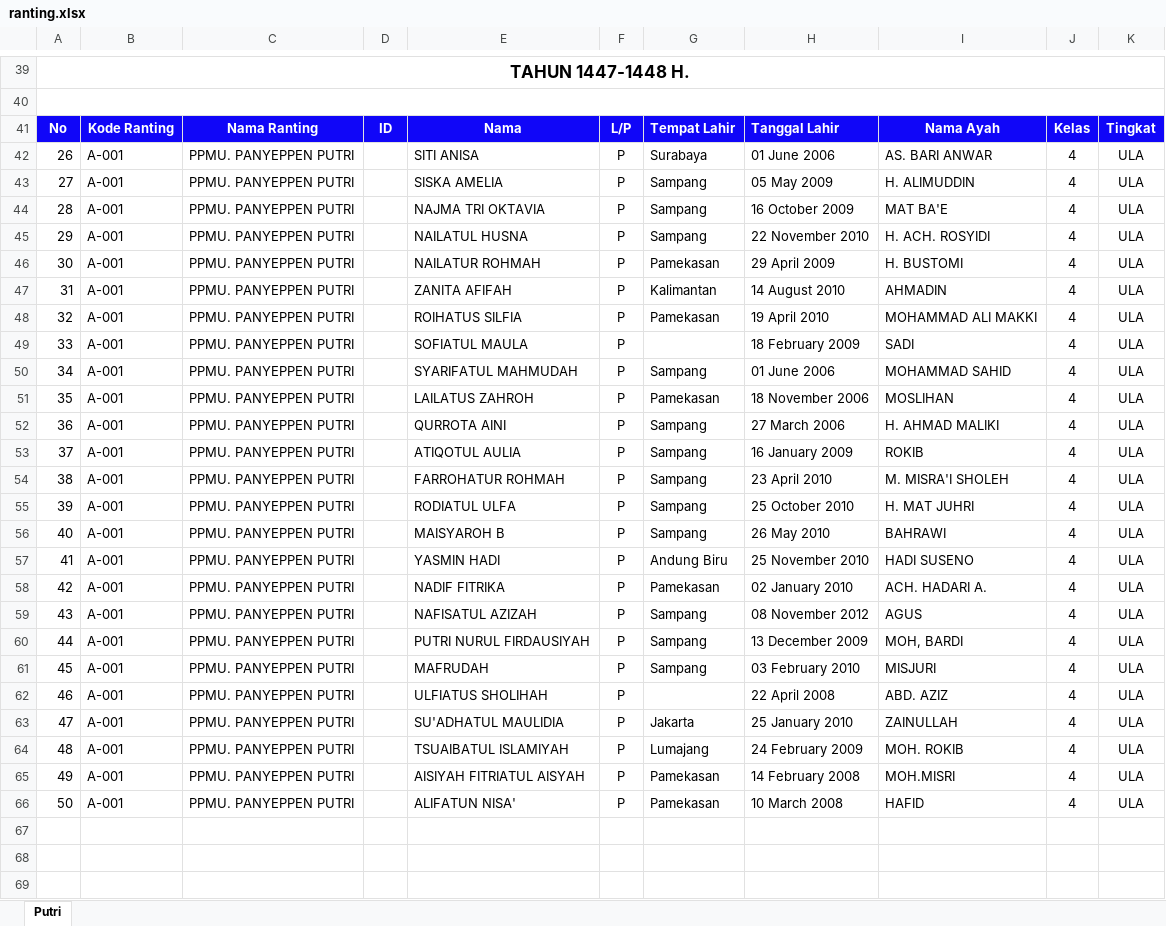
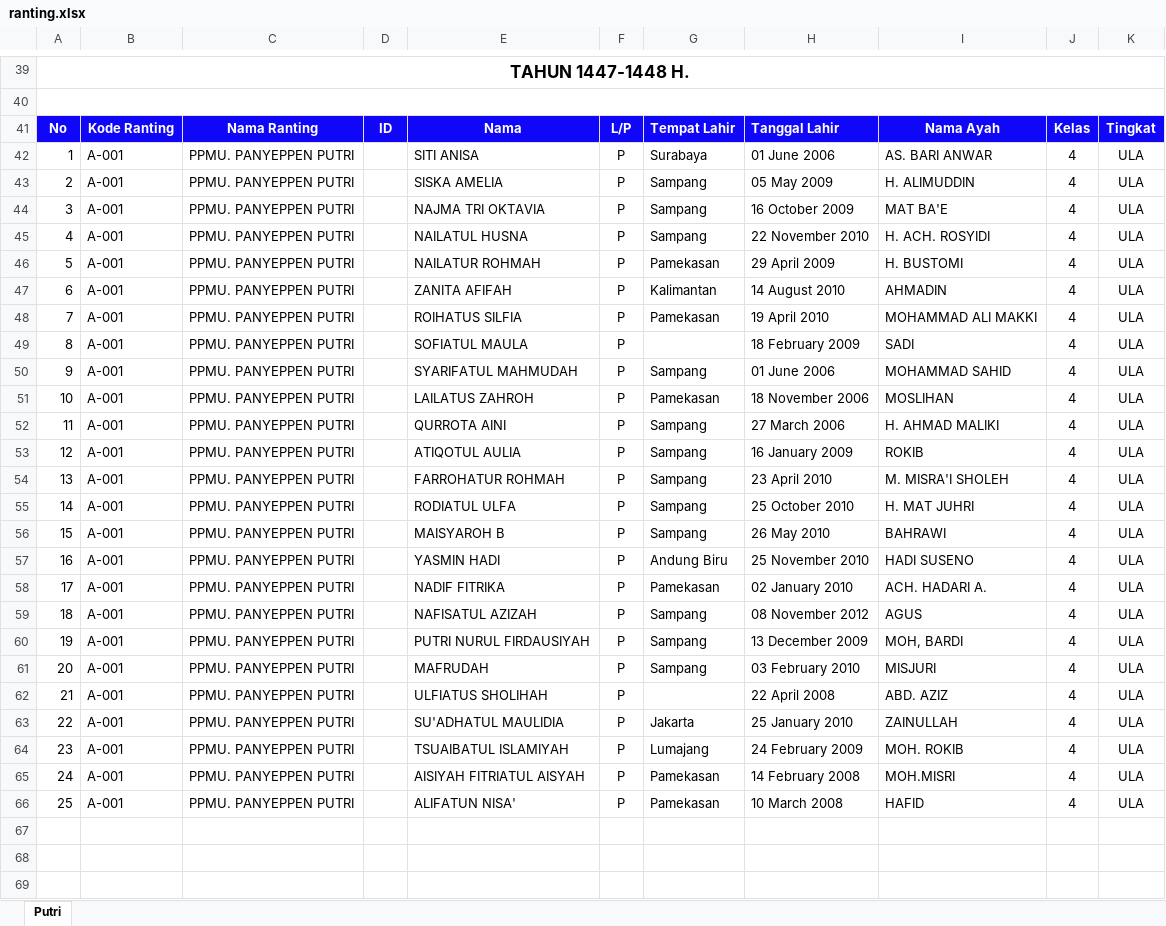
Before and after one commit to Mustofa12312/miq-nilai, an Excel workbook: ranting.xlsx, sheet Putri, drawn as a sheet; only a part is shown, gaps mark what is left out; values as stored, in another font and other column widths than the file's, no borders; charts and pictures not drawn; the diff names each change by its address in the sheet, - before the commit and + after, or states it on an @@ line.

```diff
--- a/ranting.xlsx (sheet Putri)
+++ b/ranting.xlsx (sheet Putri)
-A42: 26
+A42: 1
-A43: 27
+A43: 2
-A44: 28
+A44: 3
-A45: 29
+A45: 4
-A46: 30
+A46: 5
-A47: 31
+A47: 6
-A48: 32
+A48: 7
-A49: 33
+A49: 8
-A50: 34
+A50: 9
-A51: 35
+A51: 10
-A52: 36
+A52: 11
-A53: 37
+A53: 12
-A54: 38
+A54: 13
-A55: 39
+A55: 14
-A56: 40
+A56: 15
-A57: 41
+A57: 16
-A58: 42
+A58: 17
-A59: 43
+A59: 18
-A60: 44
+A60: 19
-A61: 45
+A61: 20
-A62: 46
+A62: 21
-A63: 47
+A63: 22
-A64: 48
+A64: 23
-A65: 49
+A65: 24
-A66: 50
+A66: 25
```
Also changed, not shown: charts or pictures, 2 other files.
